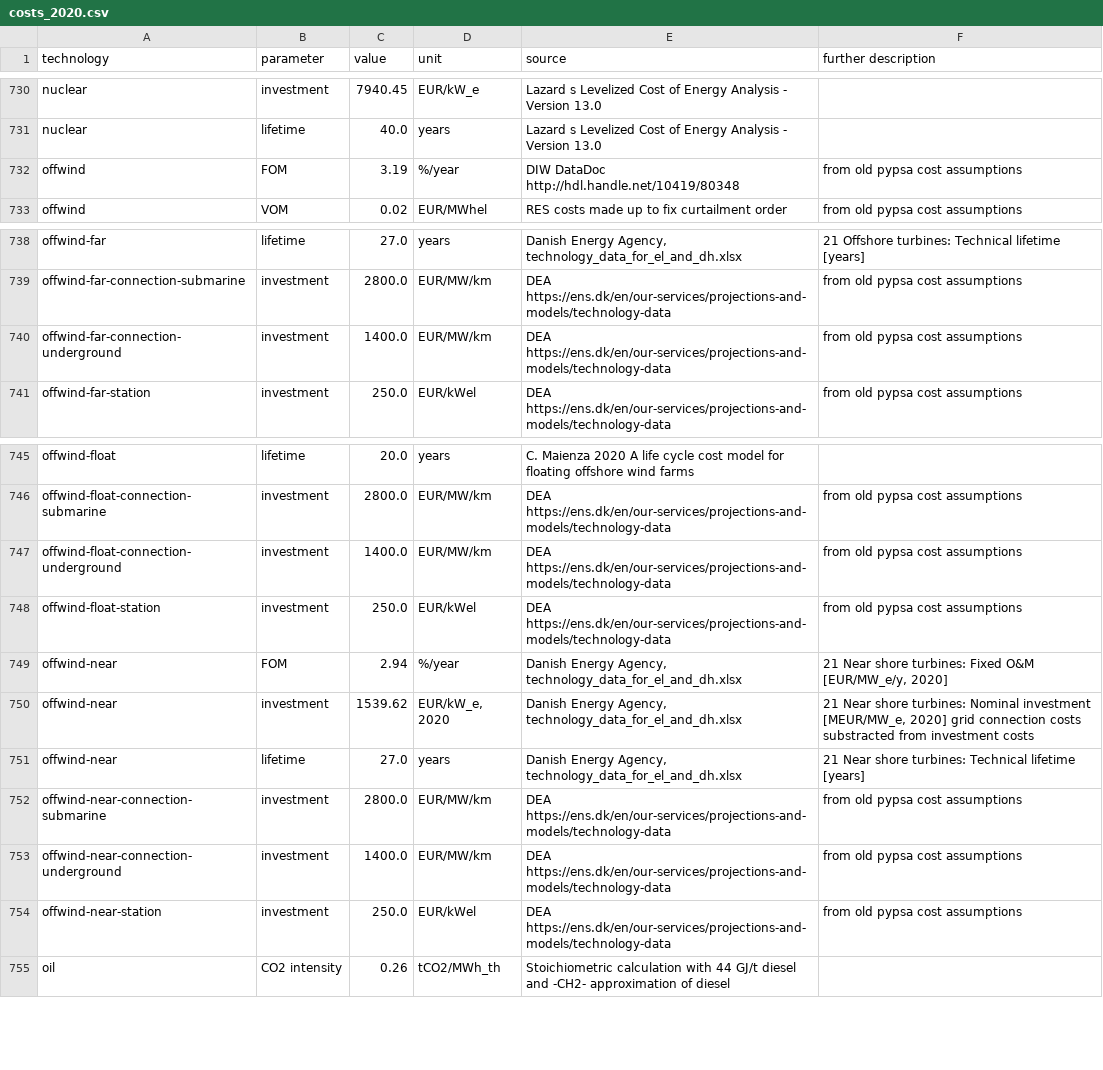
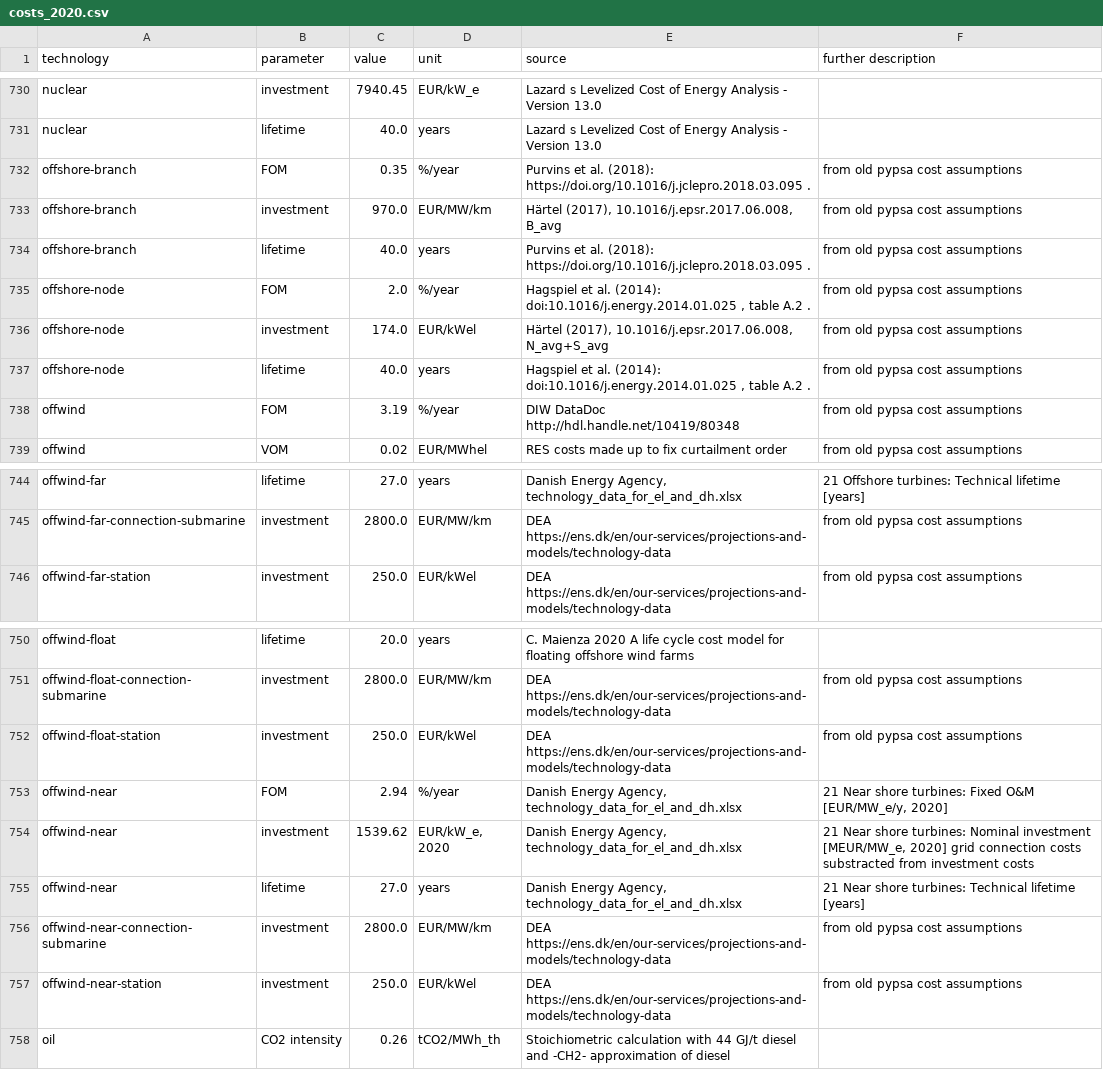
Before and after one commit to p-glaum/technology-data, a CSV file: outputs/costs_2020.csv, drawn as a sheet; only a part is shown, gaps mark what is left out.

Commit message:
update cost data for offshore branches and nodes

```diff
--- a/outputs/costs_2020.csv
+++ b/outputs/costs_2020.csv
@@ -737,2 +737,8 @@ nuclear,investment,7940.45,EUR/kW_e,Lazard s Levelized Cost of Energy Analysis -
 nuclear,lifetime,40.0,years,Lazard s Levelized Cost of Energy Analysis - Version 13.0,
+offshore-branch,FOM,0.35,%/year,Purvins et al. (2018): https://doi.org/10.1016/j.jclepro.2018.03.095 ., from old pypsa cost assumptions
+offshore-branch,investment,970.0,EUR/MW/km,"Härtel (2017), 10.1016/j.epsr.2017.06.008, B_avg", from old pypsa cost assumptions
+offshore-branch,lifetime,40.0,years,Purvins et al. (2018): https://doi.org/10.1016/j.jclepro.2018.03.095 ., from old pypsa cost assumptions
+offshore-node,FOM,2.0,%/year,"Hagspiel et al. (2014): doi:10.1016/j.energy.2014.01.025 , table A.2 .", from old pypsa cost assumptions
+offshore-node,investment,174.0,EUR/kWel,"Härtel (2017), 10.1016/j.epsr.2017.06.008, N_avg+S_avg", from old pypsa cost assumptions
+offshore-node,lifetime,40.0,years,"Hagspiel et al. (2014): doi:10.1016/j.energy.2014.01.025 , table A.2 .", from old pypsa cost assumptions
 offwind,FOM,3.19,%/year,DIW DataDoc http://hdl.handle.net/10419/80348, from old pypsa cost assumptions
@@ -745,3 +751,2 @@ offwind-far,lifetime,27.0,years,"Danish Energy Agency, technology_data_for_el_an
 offwind-far-connection-submarine,investment,2800.0,EUR/MW/km,DEA https://ens.dk/en/our-services/projections-and-models/technology-data, from old pypsa cost assumptions
-offwind-far-connection-underground,investment,1400.0,EUR/MW/km,DEA https://ens.dk/en/our-services/projections-and-models/technology-data, from old pypsa cost assumptions
 offwind-far-station,investment,250.0,EUR/kWel,DEA https://ens.dk/en/our-services/projections-and-models/technology-data, from old pypsa cost assumptions
@@ -752,3 +757,2 @@ offwind-float,lifetime,20.0,years,C. Maienza 2020 A life cycle cost model for fl
 offwind-float-connection-submarine,investment,2800.0,EUR/MW/km,DEA https://ens.dk/en/our-services/projections-and-models/technology-data, from old pypsa cost assumptions
-offwind-float-connection-underground,investment,1400.0,EUR/MW/km,DEA https://ens.dk/en/our-services/projections-and-models/technology-data, from old pypsa cost assumptions
 offwind-float-station,investment,250.0,EUR/kWel,DEA https://ens.dk/en/our-services/projections-and-models/technology-data, from old pypsa cost assumptions
@@ -758,3 +762,2 @@ offwind-near,lifetime,27.0,years,"Danish Energy Agency, technology_data_for_el_a
 offwind-near-connection-submarine,investment,2800.0,EUR/MW/km,DEA https://ens.dk/en/our-services/projections-and-models/technology-data, from old pypsa cost assumptions
-offwind-near-connection-underground,investment,1400.0,EUR/MW/km,DEA https://ens.dk/en/our-services/projections-and-models/technology-data, from old pypsa cost assumptions
 offwind-near-station,investment,250.0,EUR/kWel,DEA https://ens.dk/en/our-services/projections-and-models/technology-data, from old pypsa cost assumptions
```
Also changed, not shown: outputs/costs_2025.csv, outputs/costs_2030.csv, 5 other files.
